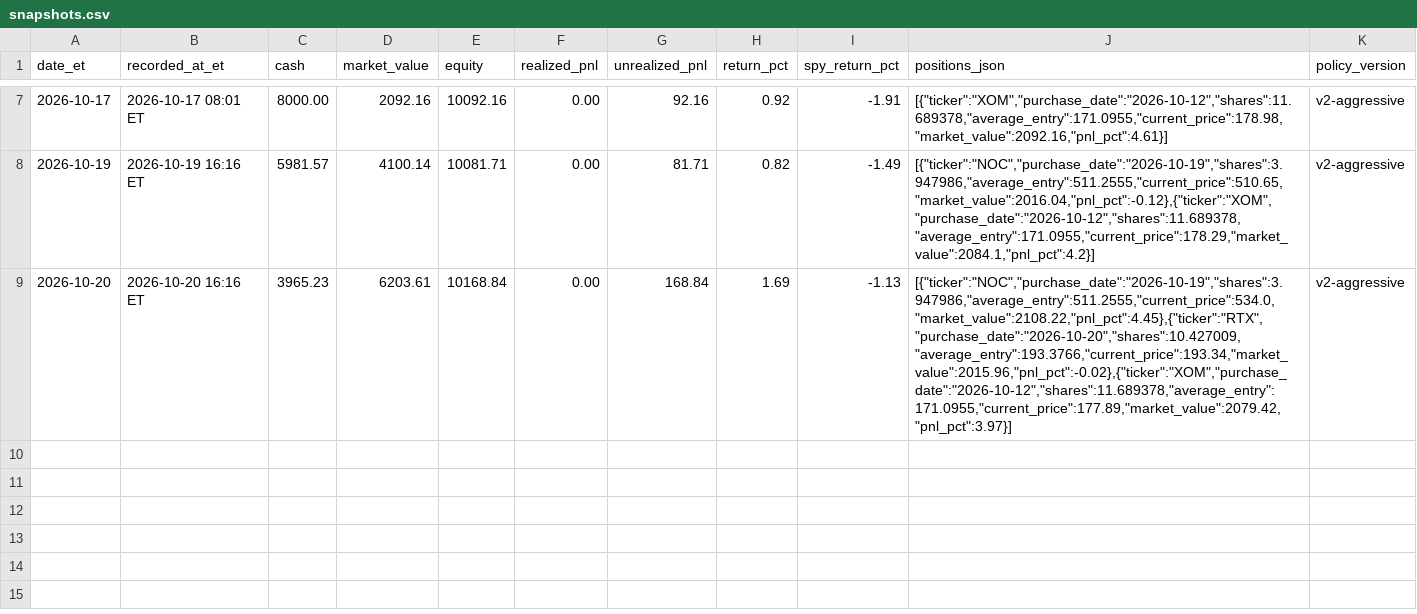
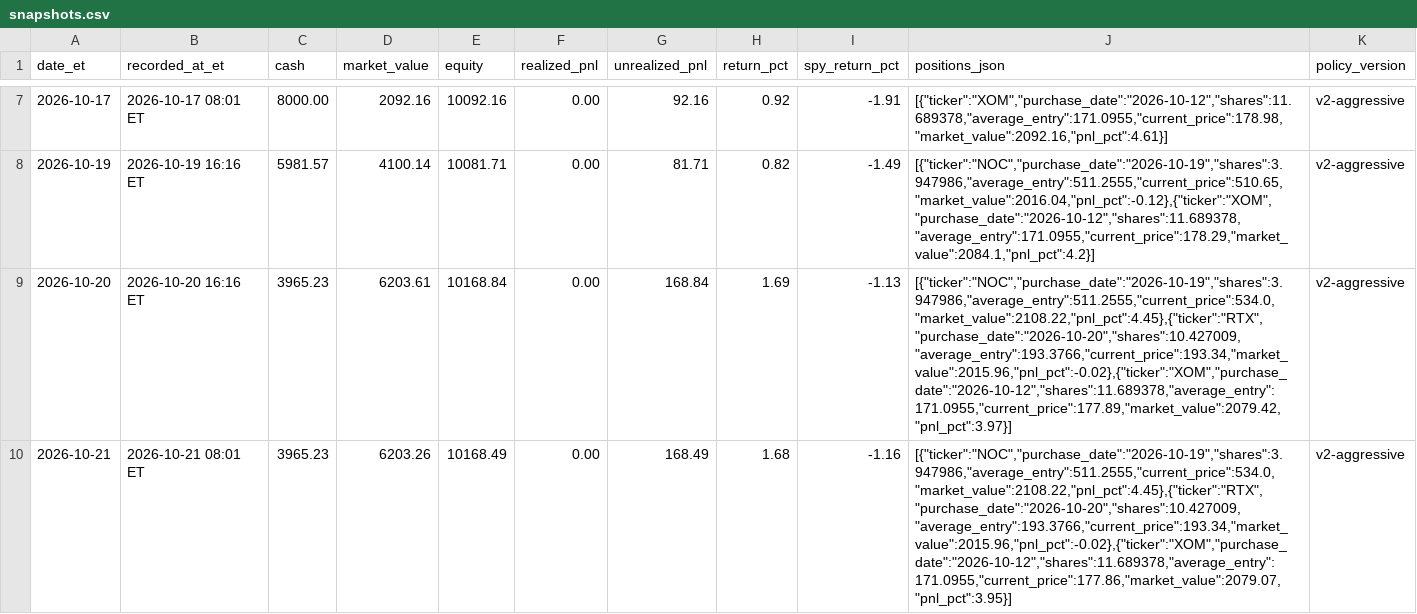
Before and after one commit to davidm00/discord-finance-bot, a CSV file: data/paper_portfolio/forward/snapshots.csv, drawn as a sheet; only a part is shown, gaps mark what is left out; the diff names each change by its address in the sheet, - before the commit and + after, or states it on an @@ line.

```diff
--- a/data/paper_portfolio/forward/snapshots.csv
+++ b/data/paper_portfolio/forward/snapshots.csv
+row 10: 2026-10-21 | 2026-10-21 08:01 ET | 3965.23 | 6203.26 | 10168.49 | 0.00 | 168.49 | 1.68 | -1.16 | [{"ticker":"NOC","purchase_date":"2026-10-19","shares":3.947986,"average_entry":511.2555,"current_price":534.0,"market_value":2108.22,"pnl_pct":4.45},{"ticker":"RTX","purchase_date":"2026-10-20","shares":10.427009,"average_entry":193.3766,"current_price":193.34,"market_value":2015.96,"pnl_pct":-0.02},{"ticker":"XOM","purchase_date":"2026-10-12","shares":11.689378,"average_entry":171.0955,"current_price":177.86,"market_value":2079.07,"pnl_pct":3.95}] | v2-aggressive
```
Also changed, not shown: data/claude_usage.csv, data/paper_portfolio/forward/orders.csv, 3 other files.
